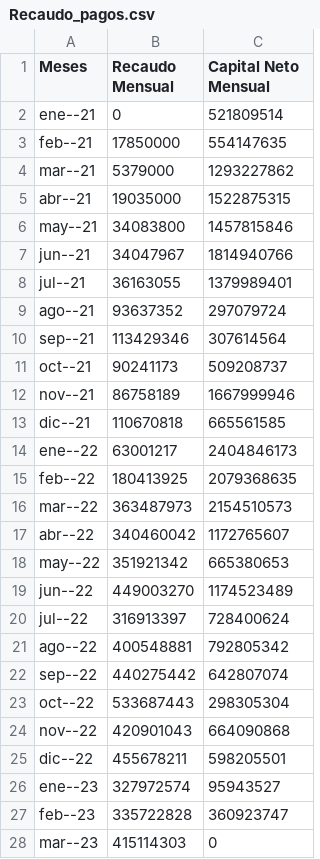
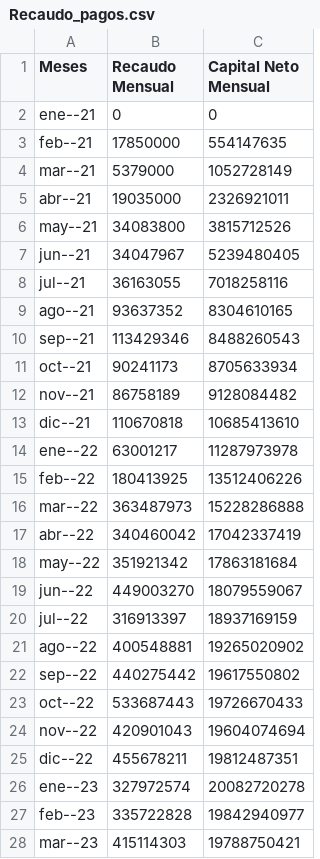
Before and after one commit to IvanAlafecha/Alafecha, a CSV file: Recaudo_pagos.csv, drawn as a sheet; only a part is shown; the diff covers the shown part only.

Commit message:
Update Recaudo_pagos.csv

```diff
--- a/Recaudo_pagos.csv
+++ b/Recaudo_pagos.csv
@@ -1,28 +1,28 @@
 Meses,Recaudo Mensual,Capital Neto Mensual
-ene--21,0,521809514
+ene--21,0,0
 feb--21,17850000,554147635
-mar--21,5379000,1293227862
-abr--21,19035000,1522875315
-may--21,34083800,1457815846
-jun--21,34047967,1814940766
-jul--21,36163055,1379989401
-ago--21,93637352,297079724
-sep--21,113429346,307614564
-oct--21,90241173,509208737
-nov--21,86758189,1667999946
-dic--21,110670818,665561585
-ene--22,63001217,2404846173
-feb--22,180413925,2079368635
-mar--22,363487973,2154510573
-abr--22,340460042,1172765607
-may--22,351921342,665380653
-jun--22,449003270,1174523489
-jul--22,316913397,728400624
-ago--22,400548881,792805342
-sep--22,440275442,642807074
-oct--22,533687443,298305304
-nov--22,420901043,664090868
-dic--22,455678211,598205501
-ene--23,327972574,95943527
-feb--23,335722828,360923747
-mar--23,415114303,0
+mar--21,5379000,1052728149
+abr--21,19035000,2326921011
+may--21,34083800,3815712526
+jun--21,34047967,5239480405
+jul--21,36163055,7018258116
+ago--21,93637352,8304610165
+sep--21,113429346,8488260543
+oct--21,90241173,8705633934
+nov--21,86758189,9128084482
+dic--21,110670818,10685413610
+ene--22,63001217,11287973978
+feb--22,180413925,13512406226
+mar--22,363487973,15228286888
+abr--22,340460042,17042337419
+may--22,351921342,17863181684
+jun--22,449003270,18079559067
+jul--22,316913397,18937169159
+ago--22,400548881,19265020902
+sep--22,440275442,19617550802
+oct--22,533687443,19726670433
+nov--22,420901043,19604074694
+dic--22,455678211,19812487351
+ene--23,327972574,20082720278
+feb--23,335722828,19842940977
+mar--23,415114303,19788750421
```
Also changed, not shown: 20 edited cells elsewhere in this file.
